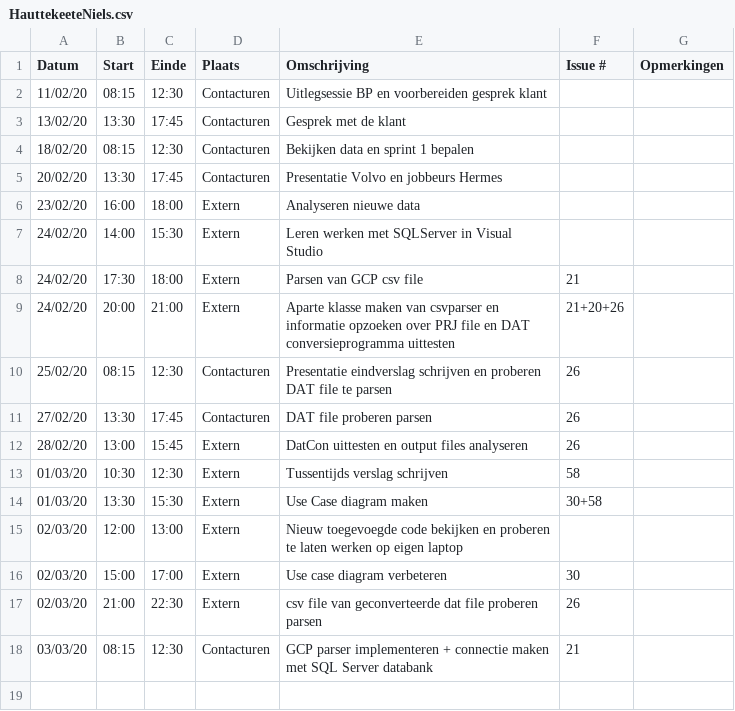
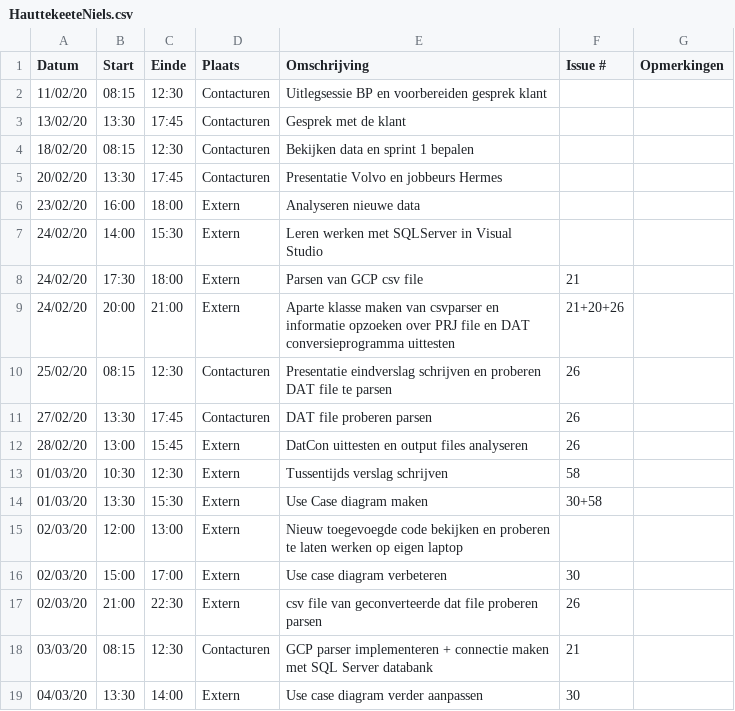
Before and after one commit to philipkukoba/Bachelors-Dissertation-DroneWebApp, a CSV file: logboeken/HauttekeeteNiels.csv, drawn as a sheet.

Commit message:
Update HauttekeeteNiels.csv

```diff
--- a/logboeken/HauttekeeteNiels.csv
+++ b/logboeken/HauttekeeteNiels.csv
@@ -18 +18,2 @@ Datum,Start,Einde,Plaats,Omschrijving,Issue #,Opmerkingen
 03/03/20,08:15,12:30,Contacturen,GCP parser implementeren + connectie maken met SQL Server databank,21,
+04/03/20,13:30,14:00,Extern,Use case diagram verder aanpassen,30,
```
